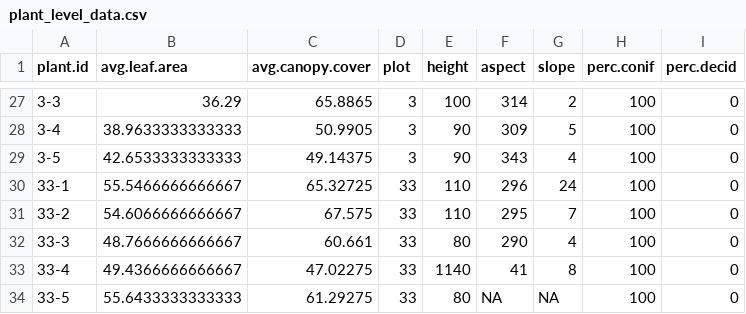
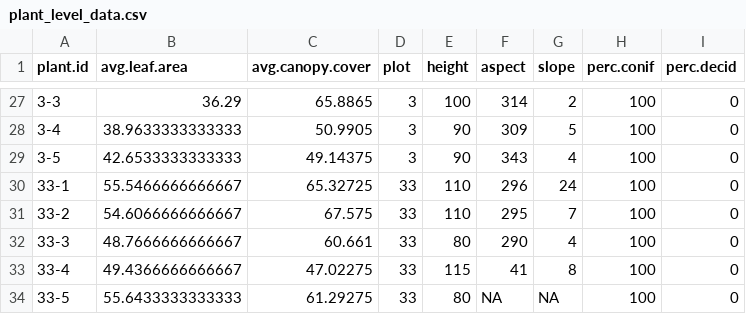
Before and after one commit to eliasb03/biol406_lab-proj, a CSV file: data/clean/plant_level_data.csv, drawn as a sheet; only a part is shown, gaps mark what is left out; the diff names each change by its address in the sheet, - before the commit and + after, or states it on an @@ line.

```diff
--- a/data/clean/plant_level_data.csv
+++ b/data/clean/plant_level_data.csv
-E33 (height): 1140
+E33 (height): 115
```
Also changed, not shown: data/clean/forest_understory_plant_data.csv, data/raw/raw_datasheet_03_20.csv, 1 other file.
